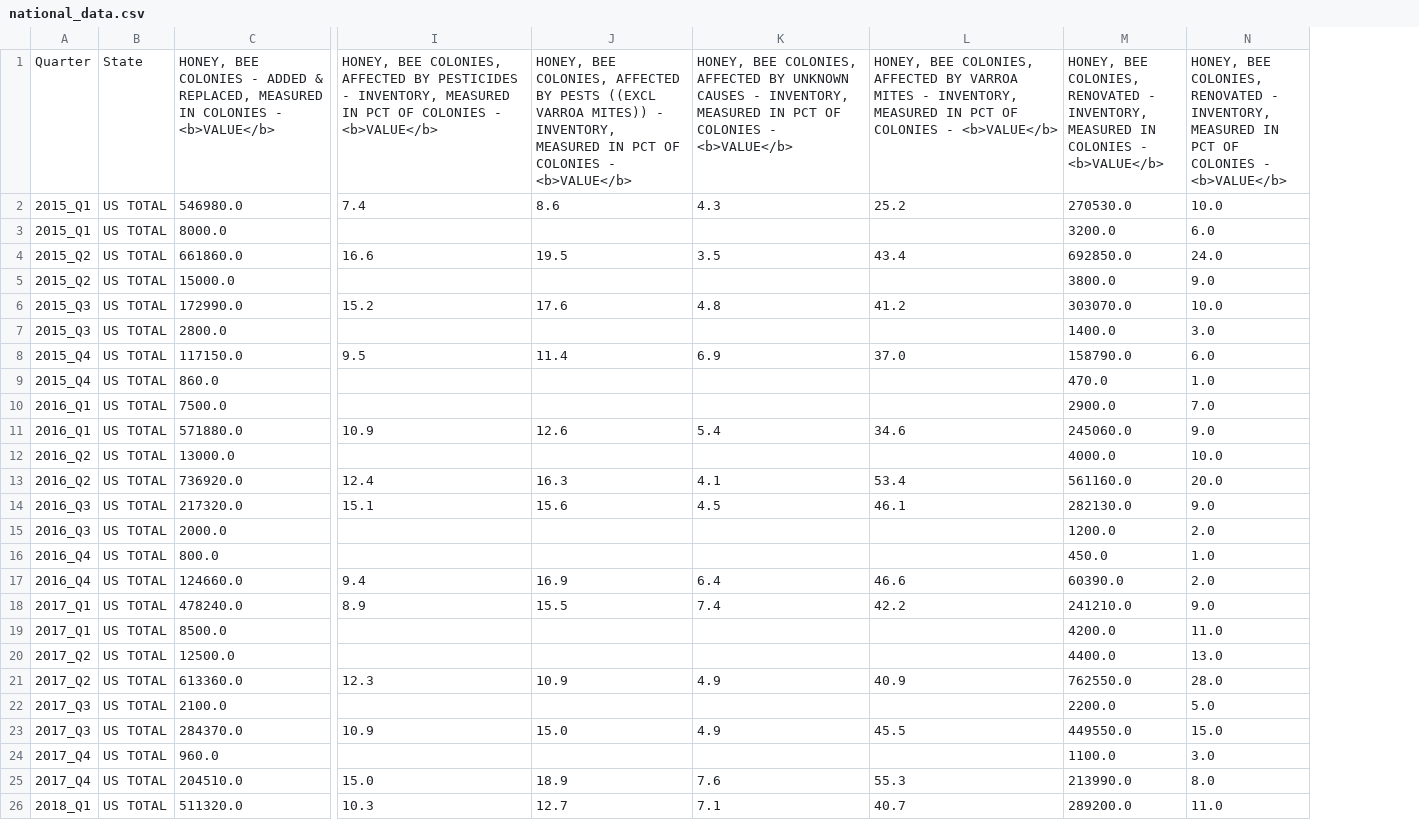
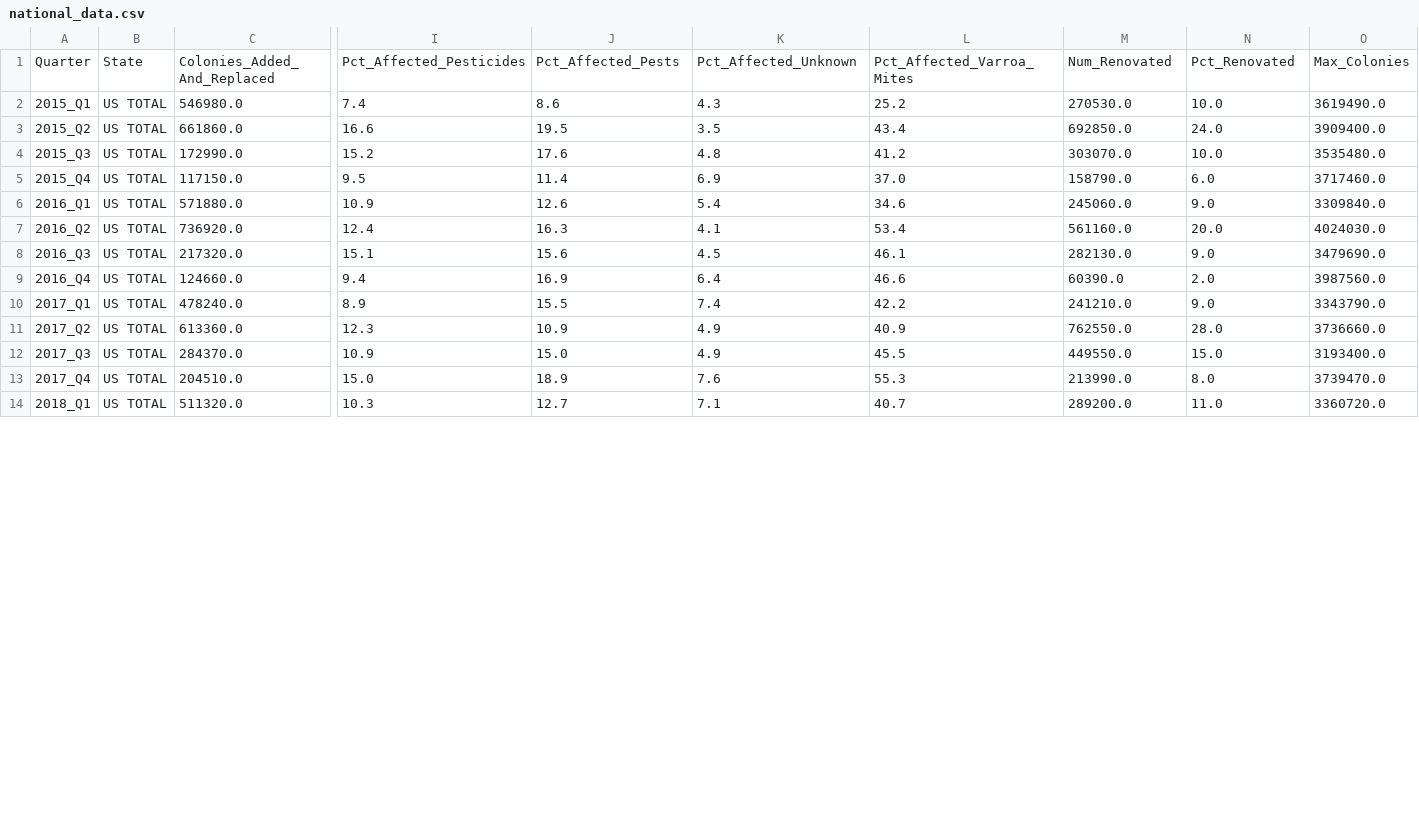
Before and after one commit to CoryKjar/CS499-Project, a CSV file: Data/national_data.csv, drawn as a sheet; only a part is shown, gaps mark what is left out; removed rows and columns are numbered as before the commit, all else as after; rows hold the shown columns only; the diff names each change by its address in the sheet, - before the commit and + after, or states it on an @@ line.

Commit message:
Modified etl to correct data inaccuracies

```diff
--- a/Data/national_data.csv
+++ b/Data/national_data.csv
+column O, rows 2-14: 3619490.0 | 3909400.0 | 3535480.0 | 3717460.0 | 3309840.0 | 4024030.0 | 3479690.0 | 3987560.0 | 3343790.0 | 3736660.0 | 3193400.0 | 3739470.0 | 3360720.0
-row 1: Quarter | State | HONEY, BEE COLONIES - ADDED & REPLACED, MEASURED IN COLONIES - <b>VALUE</b> | HONEY, BEE COLONIES, AFFECTED BY PESTICIDES - INVENTORY, MEASURED IN PCT OF COLONIES - <b>VALUE</b> | HONEY, BEE COLONIES, AFFECTED BY PESTS ((EXCL VARROA MITES)) - INVENTORY, MEASURED IN PCT OF COLONIES - <b>VALUE</b> | HONEY, BEE COLONIES, AFFECTED BY UNKNOWN CAUSES - INVENTORY, MEASURED IN PCT OF COLONIES - <b>VALUE</b> | HONEY, BEE COLONIES, AFFECTED BY VARROA MITES - INVENTORY, MEASURED IN PCT OF COLONIES - <b>VALUE</b> | HONEY, BEE COLONIES, RENOVATED - INVENTORY, MEASURED IN COLONIES - <b>VALUE</b> | HONEY, BEE COLONIES, RENOVATED - INVENTORY, MEASURED IN PCT OF COLONIES - <b>VALUE</b>
+row 1: Quarter | State | Colonies_Added_And_Replaced | Pct_Affected_Pesticides | Pct_Affected_Pests | Pct_Affected_Unknown | Pct_Affected_Varroa_Mites | Num_Renovated | Pct_Renovated | Max_Colonies
-row 3: 2015_Q1 | US TOTAL | 8000.0 |  |  |  |  | 3200.0 | 6.0
-row 5: 2015_Q2 | US TOTAL | 15000.0 |  |  |  |  | 3800.0 | 9.0
-row 7: 2015_Q3 | US TOTAL | 2800.0 |  |  |  |  | 1400.0 | 3.0
-row 9: 2015_Q4 | US TOTAL | 860.0 |  |  |  |  | 470.0 | 1.0
-row 10: 2016_Q1 | US TOTAL | 7500.0 |  |  |  |  | 2900.0 | 7.0
-row 12: 2016_Q2 | US TOTAL | 13000.0 |  |  |  |  | 4000.0 | 10.0
-row 15: 2016_Q3 | US TOTAL | 2000.0 |  |  |  |  | 1200.0 | 2.0
-row 16: 2016_Q4 | US TOTAL | 800.0 |  |  |  |  | 450.0 | 1.0
-row 19: 2017_Q1 | US TOTAL | 8500.0 |  |  |  |  | 4200.0 | 11.0
-row 20: 2017_Q2 | US TOTAL | 12500.0 |  |  |  |  | 4400.0 | 13.0
-row 22: 2017_Q3 | US TOTAL | 2100.0 |  |  |  |  | 2200.0 | 5.0
-row 24: 2017_Q4 | US TOTAL | 960.0 |  |  |  |  | 1100.0 | 3.0
```
Also changed, not shown: Data/state_data.csv, 2 other files.
